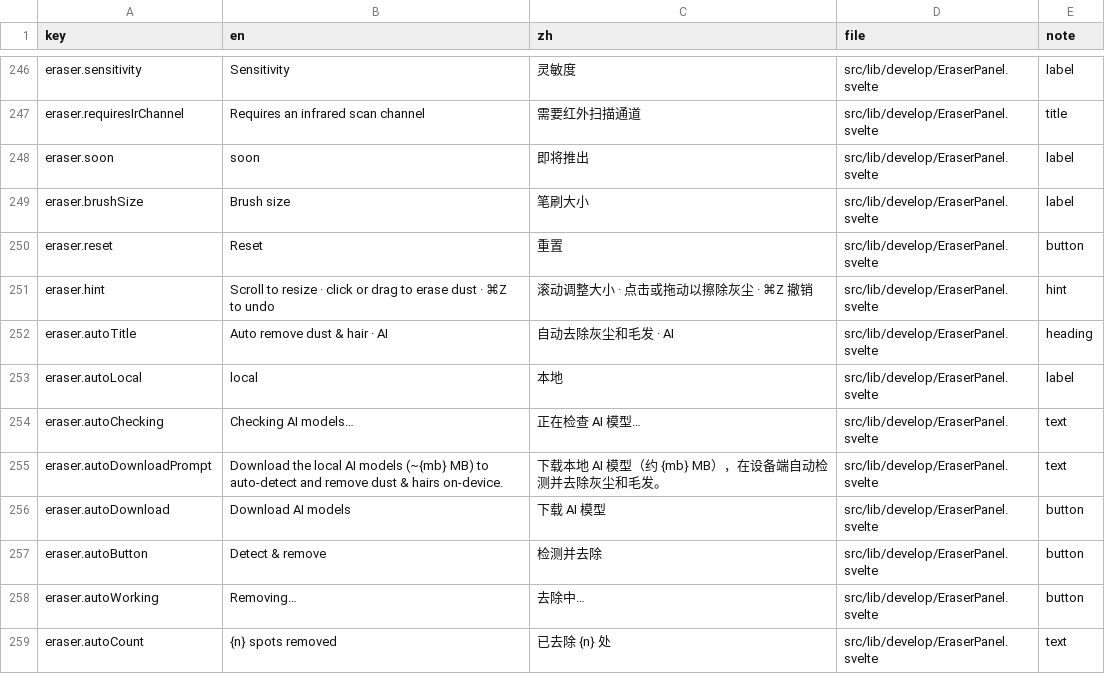
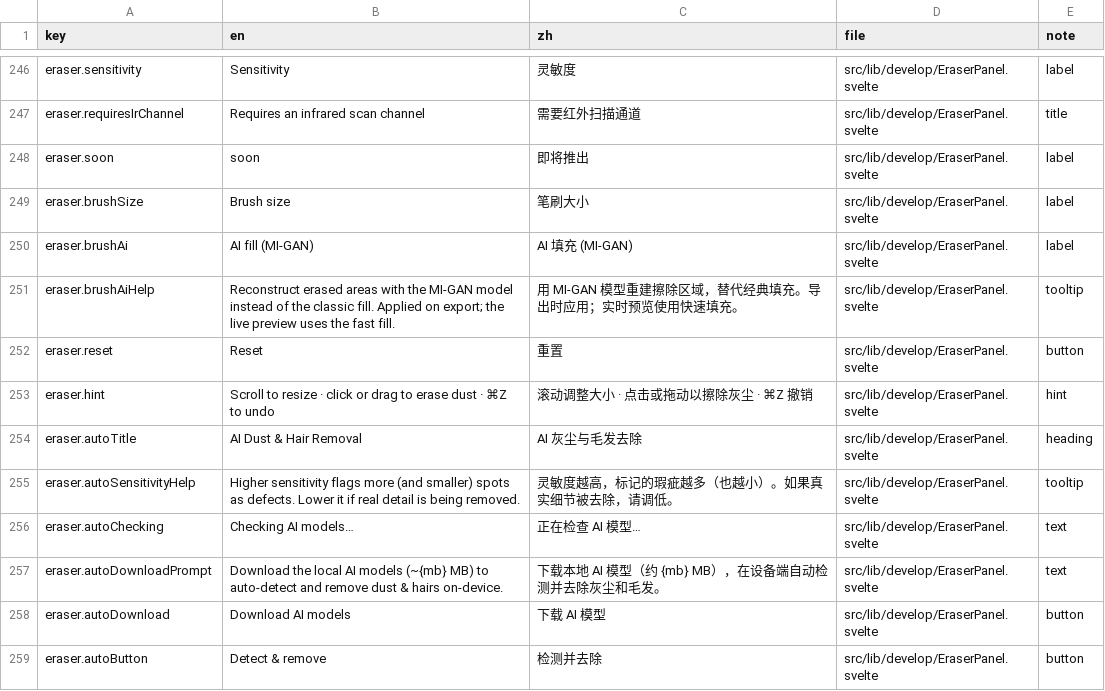
Before and after one commit to toonoumi/openenlarge, a CSV file: i18n-strings.csv, drawn as a sheet; only a part is shown, gaps mark what is left out; the shorter side is filled out with more unchanged rows.

```diff
--- a/i18n-strings.csv
+++ b/i18n-strings.csv
@@ -249,6 +249,8 @@ eraser.soon,"soon","即将推出","src/lib/develop/EraserPanel.svelte","label"
 eraser.brushSize,"Brush size","笔刷大小","src/lib/develop/EraserPanel.svelte","label"
+eraser.brushAi,"AI fill (MI-GAN)","AI 填充 (MI-GAN)","src/lib/develop/EraserPanel.svelte","label"
+eraser.brushAiHelp,"Reconstruct erased areas with the MI-GAN model instead of the classic fill. Applied on export; the live preview uses the fast fill.","用 MI-GAN 模型重建擦除区域，替代经典填充。导出时应用；实时预览使用快速填充。","src/lib/develop/EraserPanel.svelte","tooltip"
 eraser.reset,"Reset","重置","src/lib/develop/EraserPanel.svelte","button"
 eraser.hint,"Scroll to resize · click or drag to erase dust · ⌘Z to undo","滚动调整大小 · 点击或拖动以擦除灰尘 · ⌘Z 撤销","src/lib/develop/EraserPanel.svelte","hint"
-eraser.autoTitle,"Auto remove dust & hair · AI","自动去除灰尘和毛发 · AI","src/lib/develop/EraserPanel.svelte","heading"
-eraser.autoLocal,"local","本地","src/lib/develop/EraserPanel.svelte","label"
+eraser.autoTitle,"AI Dust & Hair Removal","AI 灰尘与毛发去除","src/lib/develop/EraserPanel.svelte","heading"
+eraser.autoSensitivityHelp,"Higher sensitivity flags more (and smaller) spots as defects. Lower it if real detail is being removed.","灵敏度越高，标记的瑕疵越多（也越小）。如果真实细节被去除，请调低。","src/lib/develop/EraserPanel.svelte","tooltip"
 eraser.autoChecking,"Checking AI models…","正在检查 AI 模型…","src/lib/develop/EraserPanel.svelte","text"
```
Also changed, not shown: 7 other files.
